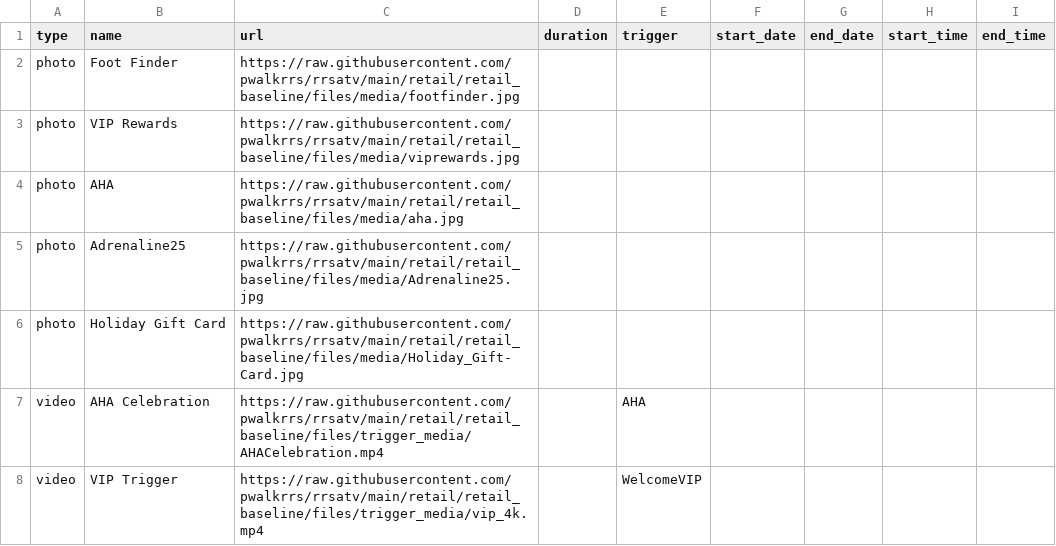
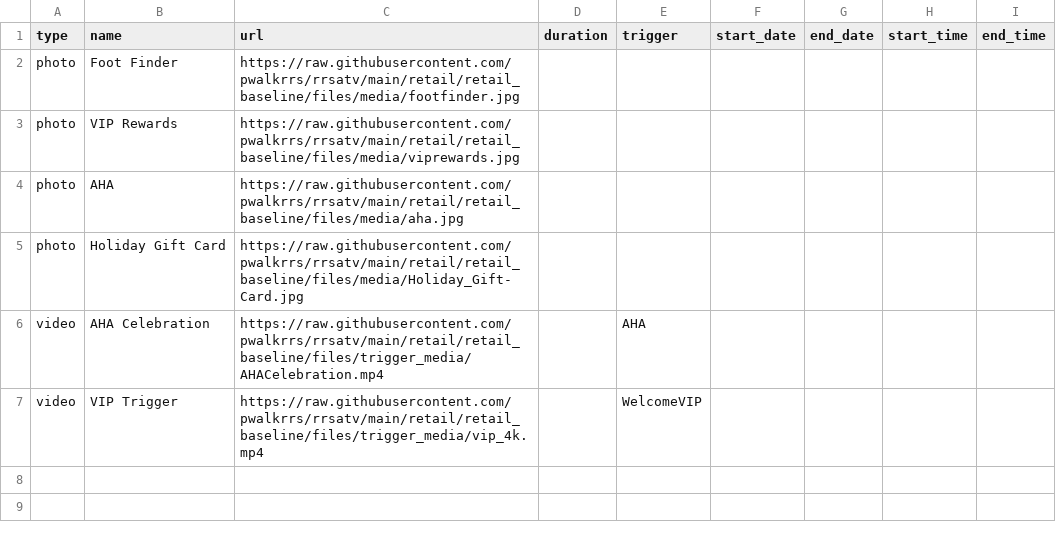
Before and after one commit to pwalkrrs/rrsatv, a CSV file: retail/retail_baseline/csv/pupcast/staging.csv, drawn as a sheet; the diff names each change by its address in the sheet, - before the commit and + after, or states it on an @@ line.

Commit message:
Update staging.csv

```diff
--- a/retail/retail_baseline/csv/pupcast/staging.csv
+++ b/retail/retail_baseline/csv/pupcast/staging.csv
-row 5: photo | Adrenaline25 | https://raw.githubusercontent.com/pwalkrrs/rrsatv/main/retail/retail_baseline/files/media/Adrenaline25.jpg
```
